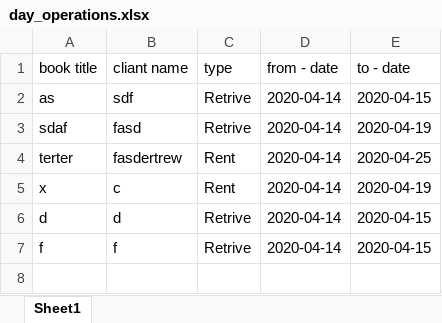
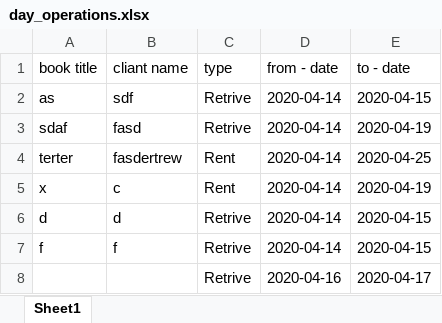
Before and after one commit to mHamzaArain/Library-Management-System, an Excel workbook: day_operations.xlsx, sheet Sheet1, drawn as a sheet; values as stored, in another font and other column widths than the file's, no borders; the diff names each change by its address in the sheet, - before the commit and + after, or states it on an @@ line.

Commit message:
added

```diff
--- a/day_operations.xlsx (sheet Sheet1)
+++ b/day_operations.xlsx (sheet Sheet1)
+row 8:  |  | Retrive | 2020-04-16 | 2020-04-17
```
